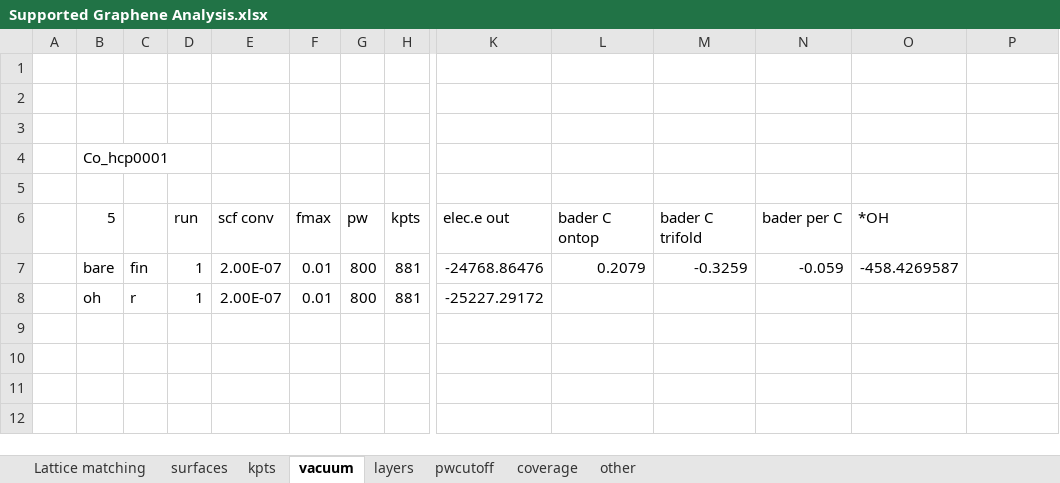
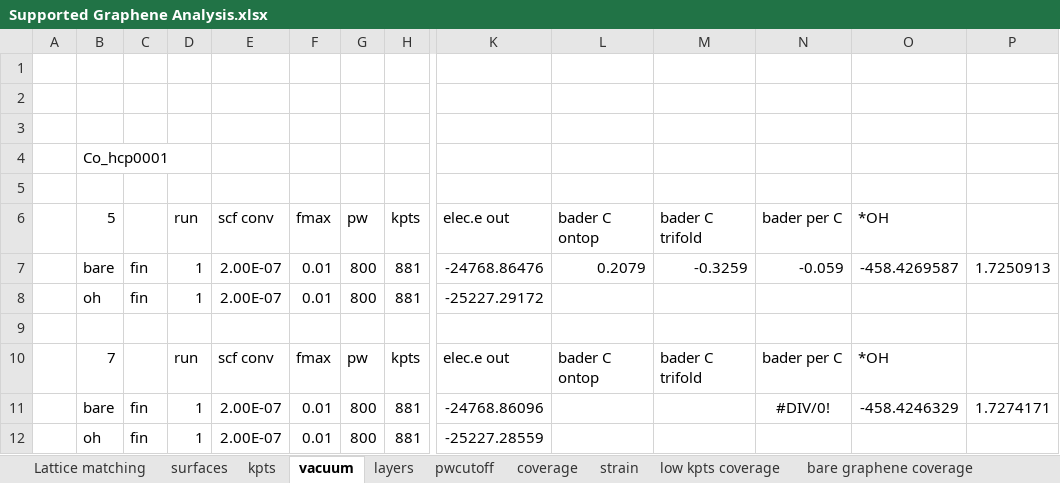
Before and after one commit to flash-jaehyun/Supported_Graphene_2018, an Excel workbook: data/Supported Graphene Analysis.xlsx, sheet vacuum, drawn as a sheet; only a part is shown, gaps mark what is left out; values as stored, in another font and other column widths than the file's, no borders; rows hold the shown columns only; the diff names each change by its address in the sheet, - before the commit and + after, or states it on an @@ line.

```diff
--- a/data/Supported Graphene Analysis.xlsx (sheet vacuum)
+++ b/data/Supported Graphene Analysis.xlsx (sheet vacuum)
-sheet tab: other
+sheet tab: strain
+sheet tab: low kpts coverage
+sheet tab: bare graphene coverage
-P7: (empty)
+P7: 1.7250913
-C8: r
+C8: fin
+row 9: (empty)
+row 10:  | 7 |  | run | scf conv | fmax | pw | kpts | elec.e out | bader C ontop | bader C trifold | bader per C | *OH
+row 11:  | bare | fin | 1 | 2.00E-07 | 0.01 | 800 | 881 | -24768.86096 |  |  | #DIV/0! | -458.4246329 | 1.7274171
+row 12:  | oh | fin | 1 | 2.00E-07 | 0.01 | 800 | 881 | -25227.28559
```
Also changed, not shown: sheet strain, sheet coverage, sheet layers, sheet kpts, sheet pwcutoff, sheet Lattice matching, other sheet tabs, charts or pictures.
